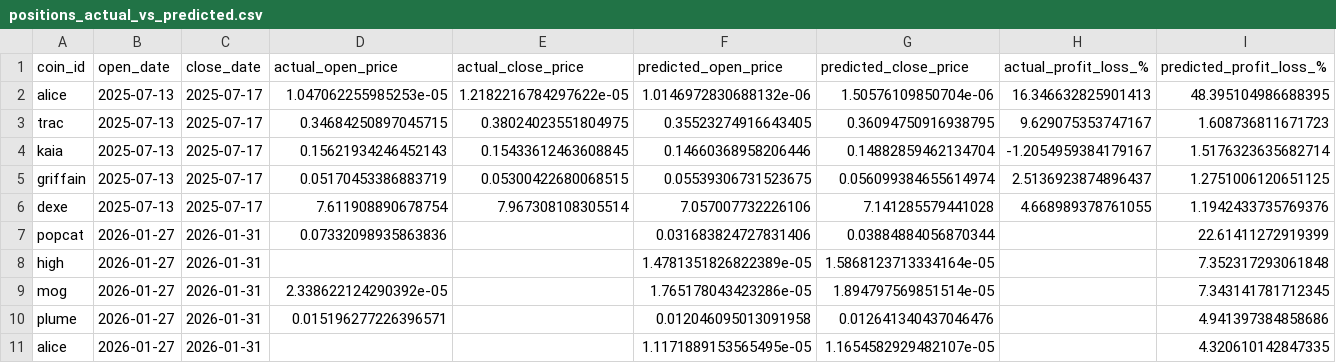
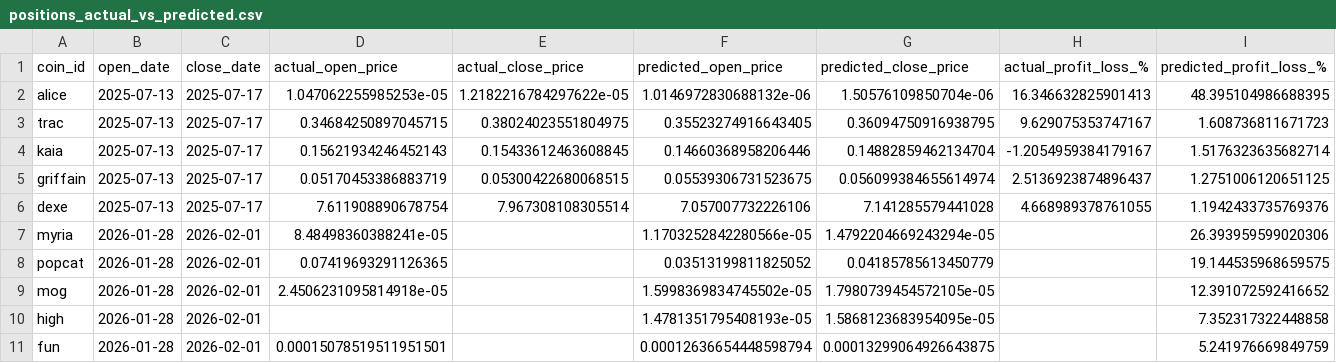
Before and after one commit to tamonashroy/price-prediction-app, a CSV file: positions_actual_vs_predicted.csv, drawn as a sheet.

```diff
--- a/positions_actual_vs_predicted.csv
+++ b/positions_actual_vs_predicted.csv
@@ -6,6 +6,6 @@ griffain,2025-07-13,2025-07-17,0.05170453386883719,0.05300422680068515,0.0553930
 dexe,2025-07-13,2025-07-17,7.611908890678754,7.967308108305514,7.057007732226106,7.141285579441028,4.668989378761055,1.1942433735769376
-popcat,2026-01-27,2026-01-31,0.07332098935863836,,0.031683824727831406,0.03884884056870344,,22.61411272919399
-high,2026-01-27,2026-01-31,,,1.4781351826822389e-05,1.5868123713334164e-05,,7.352317293061848
-mog,2026-01-27,2026-01-31,2.338622124290392e-05,,1.765178043423286e-05,1.894797569851514e-05,,7.343141781712345
-plume,2026-01-27,2026-01-31,0.015196277226396571,,0.012046095013091958,0.012641340437046476,,4.941397384858686
-alice,2026-01-27,2026-01-31,,,1.1171889153565495e-05,1.1654582929482107e-05,,4.320610142847335
+myria,2026-01-28,2026-02-01,8.48498360388241e-05,,1.1703252842280566e-05,1.4792204669243294e-05,,26.393959599020306
+popcat,2026-01-28,2026-02-01,0.07419693291126365,,0.03513199811825052,0.04185785613450779,,19.144535968659575
+mog,2026-01-28,2026-02-01,2.4506231095814918e-05,,1.5998369834745502e-05,1.7980739454572105e-05,,12.391072592416652
+high,2026-01-28,2026-02-01,,,1.4781351795408193e-05,1.5868123683954095e-05,,7.352317322448858
+fun,2026-01-28,2026-02-01,0.00015078519511951501,,0.00012636654448598794,0.00013299064926643875,,5.241976669849759
```
Also changed, not shown: batch_5day_predictions.csv, batch_last5_actual_vs_predicted.csv, 2 other files.
